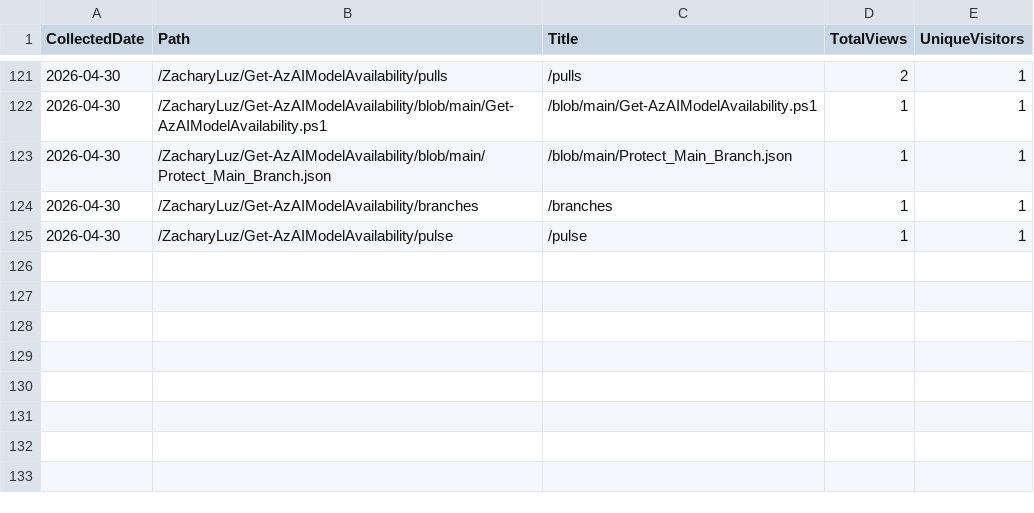
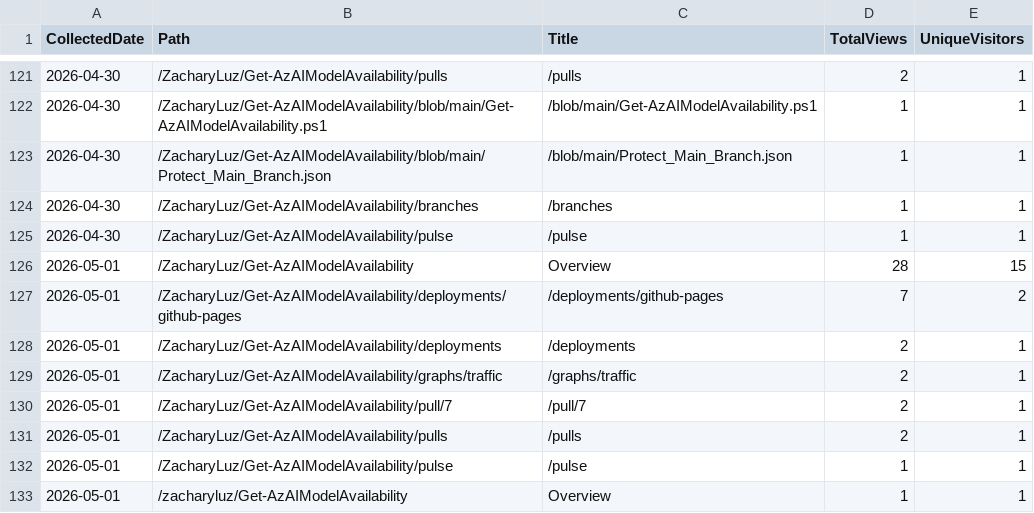
Before and after one commit to ZacharyLuz/Get-AzAIModelAvailability, a CSV file: data/paths.csv, drawn as a sheet; only a part is shown, gaps mark what is left out.

```diff
--- a/data/paths.csv
+++ b/data/paths.csv
@@ -125 +125,9 @@ CollectedDate,Path,Title,TotalViews,UniqueVisitors
 "2026-04-30","/ZacharyLuz/Get-AzAIModelAvailability/pulse","/pulse",1,1
+"2026-05-01","/ZacharyLuz/Get-AzAIModelAvailability","Overview",28,15
+"2026-05-01","/ZacharyLuz/Get-AzAIModelAvailability/deployments/github-pages","/deployments/github-pages",7,2
+"2026-05-01","/ZacharyLuz/Get-AzAIModelAvailability/deployments","/deployments",2,1
+"2026-05-01","/ZacharyLuz/Get-AzAIModelAvailability/graphs/traffic","/graphs/traffic",2,1
+"2026-05-01","/ZacharyLuz/Get-AzAIModelAvailability/pull/7","/pull/7",2,1
+"2026-05-01","/ZacharyLuz/Get-AzAIModelAvailability/pulls","/pulls",2,1
+"2026-05-01","/ZacharyLuz/Get-AzAIModelAvailability/pulse","/pulse",1,1
+"2026-05-01","/zacharyluz/Get-AzAIModelAvailability","Overview",1,1
```
Also changed, not shown: data/referrers.csv, data/release-downloads.csv, 3 other files.
